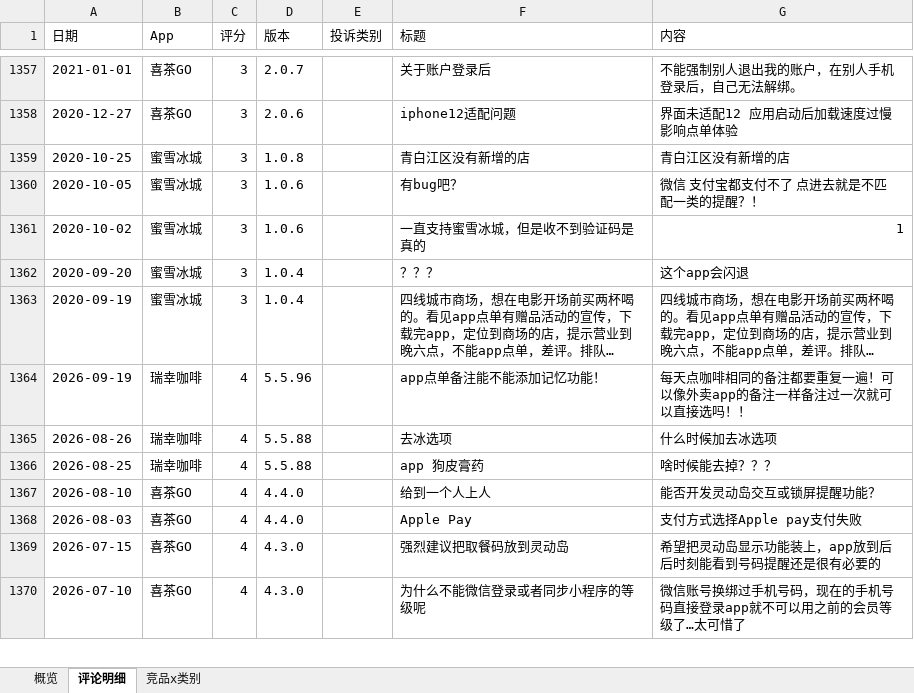
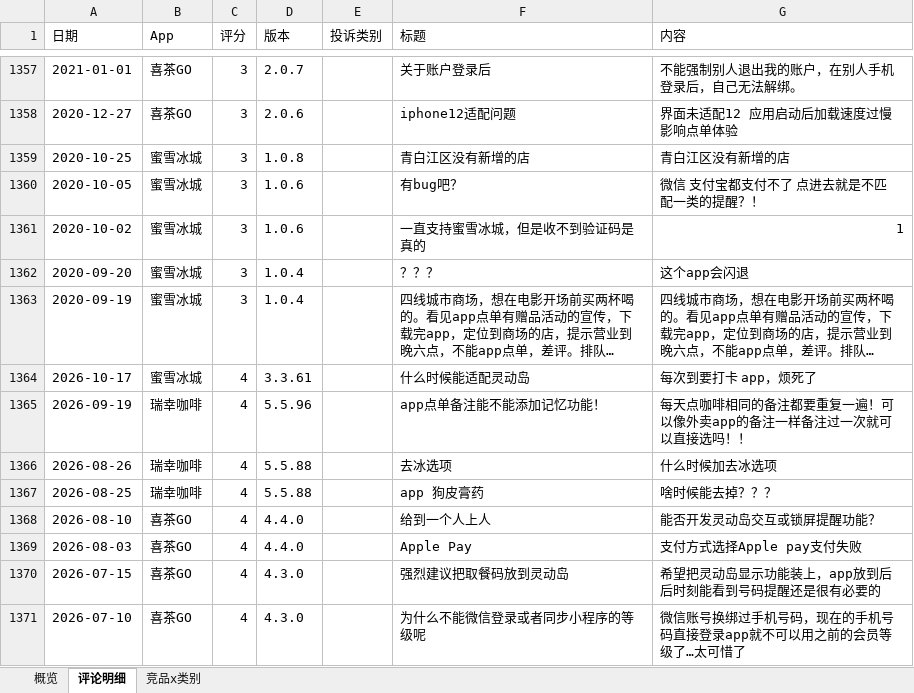
Before and after one commit to EGG-ZERO/appstore-voc-radar, an Excel workbook: reports/竞品VOC周报.xlsx, sheet 评论明细, drawn as a sheet; only a part is shown, gaps mark what is left out; long unchanged cells end in …; values as stored, in another font and other column widths than the file's, no cell formats; the diff names each change by its address in the sheet, - before the commit and + after, or states it on an @@ line.

```diff
--- a/reports/竞品VOC周报.xlsx (sheet 评论明细)
+++ b/reports/竞品VOC周报.xlsx (sheet 评论明细)
+row 1364: 2026-10-17 | 蜜雪冰城 | 4 | 3.3.61 |  | 什么时候能适配灵动岛 | 每次到要打卡 app，烦死了
```
Also changed, not shown: sheet 概览, cell formats, 4 other files.
